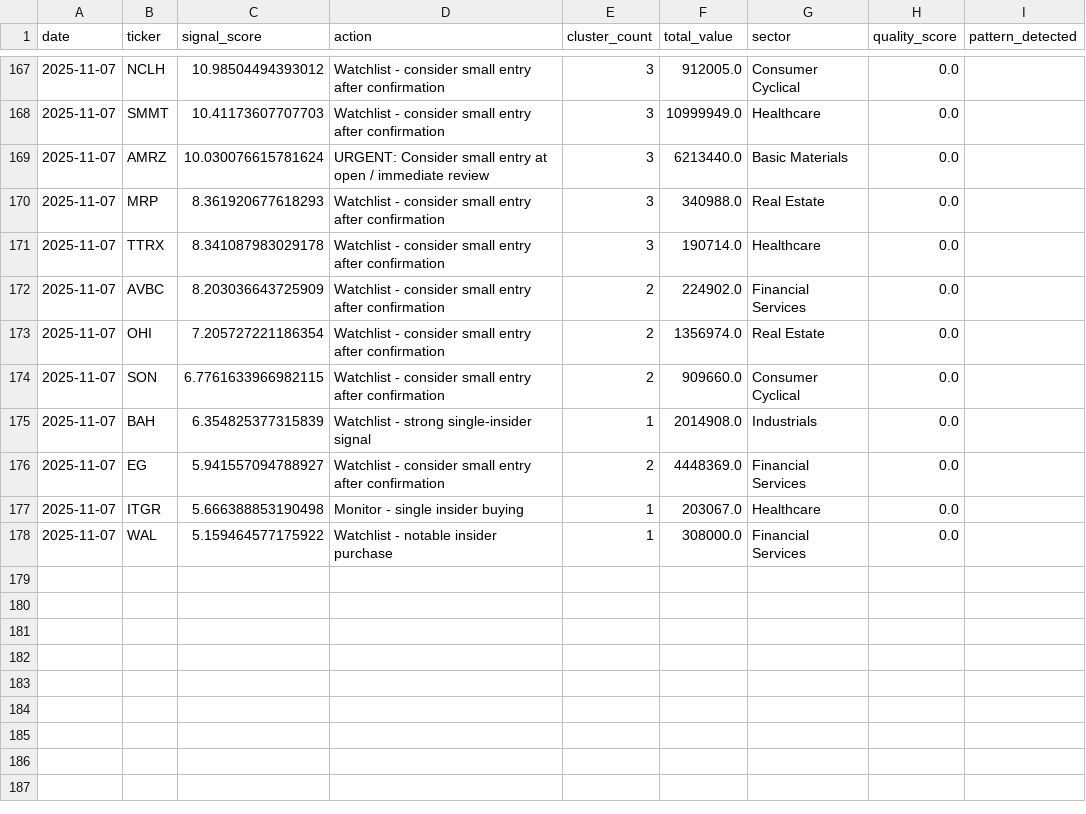
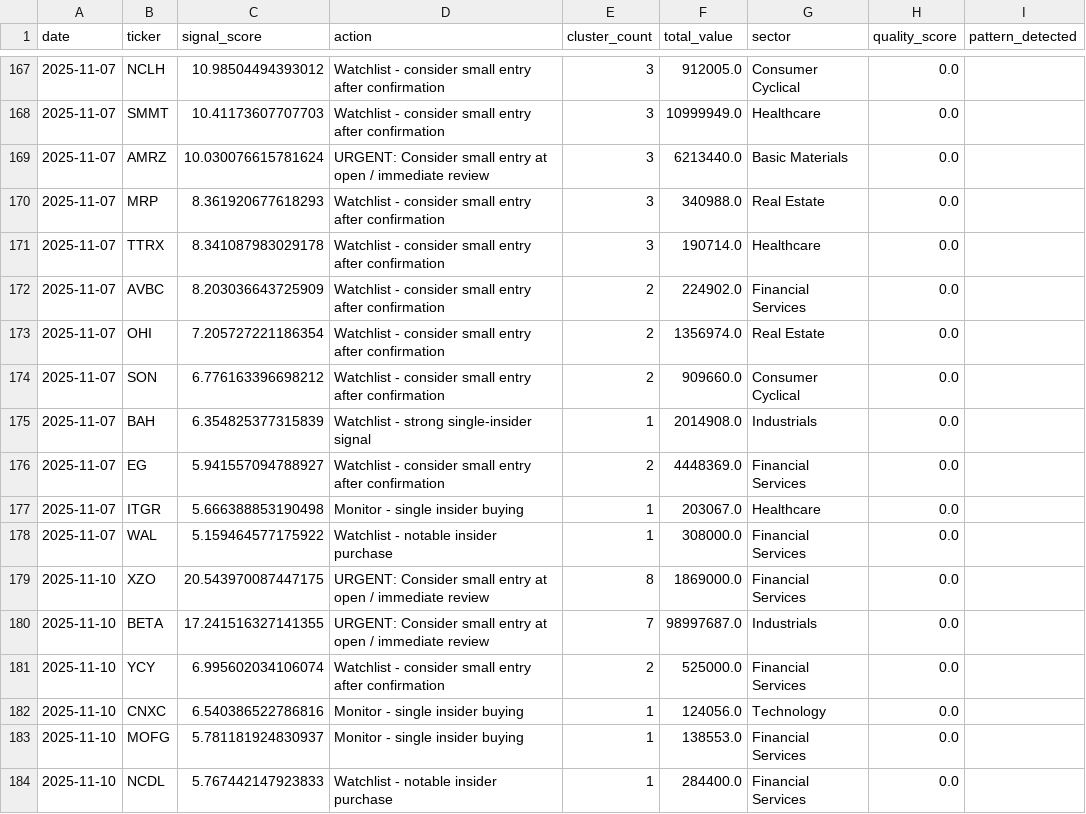
Before and after one commit to Samie-mirghani/insider-cluster-watch, a CSV file: data/signals_history.csv, drawn as a sheet; only a part is shown, gaps mark what is left out.

```diff
--- a/data/signals_history.csv
+++ b/data/signals_history.csv
@@ -173,3 +173,3 @@ date,ticker,signal_score,action,cluster_count,total_value,sector,quality_score,p
 2025-11-07,OHI,7.205727221186354,Watchlist - consider small entry after confirmation,2,1356974.0,Real Estate,0.0,
-2025-11-07,SON,6.7761633966982115,Watchlist - consider small entry after confirmation,2,909660.0,Consumer Cyclical,0.0,
+2025-11-07,SON,6.776163396698212,Watchlist - consider small entry after confirmation,2,909660.0,Consumer Cyclical,0.0,
 2025-11-07,BAH,6.354825377315839,Watchlist - strong single-insider signal,1,2014908.0,Industrials,0.0,
@@ -178 +178,7 @@ date,ticker,signal_score,action,cluster_count,total_value,sector,quality_score,p
 2025-11-07,WAL,5.159464577175922,Watchlist - notable insider purchase,1,308000.0,Financial Services,0.0,
+2025-11-10,XZO,20.543970087447175,URGENT: Consider small entry at open / immediate review,8,1869000.0,Financial Services,0.0,
+2025-11-10,BETA,17.241516327141355,URGENT: Consider small entry at open / immediate review,7,98997687.0,Industrials,0.0,
+2025-11-10,YCY,6.995602034106074,Watchlist - consider small entry after confirmation,2,525000.0,Financial Services,0.0,
+2025-11-10,CNXC,6.540386522786816,Monitor - single insider buying,1,124056.0,Technology,0.0,
+2025-11-10,MOFG,5.781181924830937,Monitor - single insider buying,1,138553.0,Financial Services,0.0,
+2025-11-10,NCDL,5.767442147923833,Watchlist - notable insider purchase,1,284400.0,Financial Services,0.0,
```
Also changed, not shown: 2 other files.
